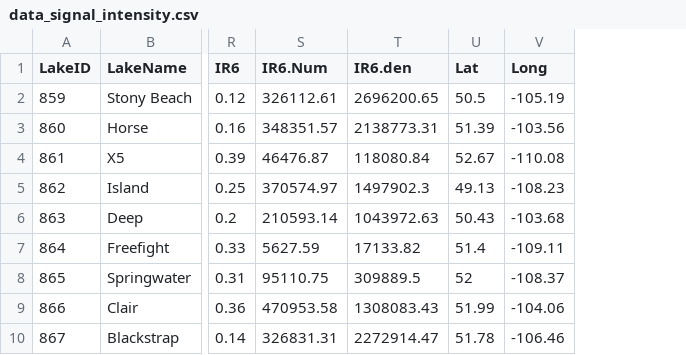
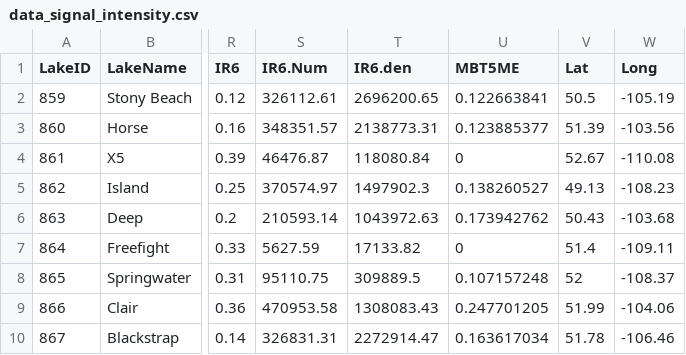
Before and after one commit to bcavazzin/Salinity-modelling, a CSV file: raw data/data_signal_intensity.csv, drawn as a sheet; only a part is shown, gaps mark what is left out; the diff names each change by its address in the sheet, - before the commit and + after, or states it on an @@ line.

```diff
--- a/raw data/data_signal_intensity.csv
+++ b/raw data/data_signal_intensity.csv
+column U (MBT5ME), rows 2-10: 0.122663841 | 0.123885377 | 0 | 0.138260527 | 0.173942762 | 0 | 0.107157248 | 0.247701205 | 0.163617034
```
Also changed, not shown: 1 other file.
